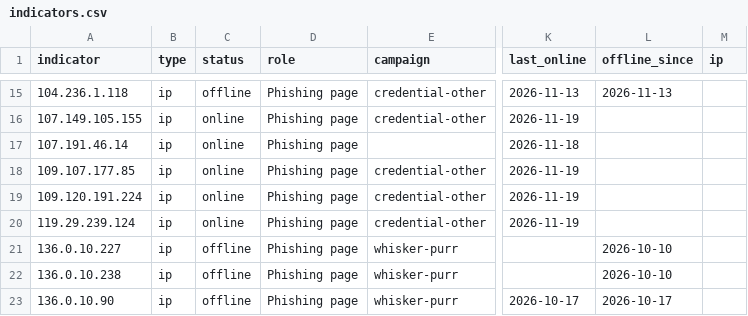
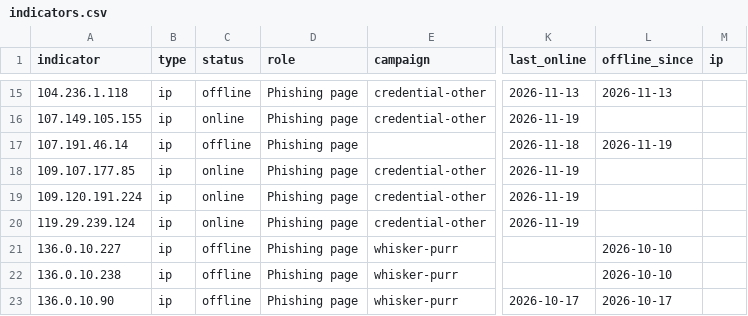
Before and after one commit to newtonpaul-hunting/Phish_Sight_IOCs, a CSV file: credential-phishing/indicators.csv, drawn as a sheet; only a part is shown, gaps mark what is left out; the diff covers the shown part only; the diff names each change by its address in the sheet, - before the commit and + after, or states it on an @@ line.

Commit message:
Update IOCs (11,725 indicators, 227 payloads)

```diff
--- a/credential-phishing/indicators.csv
+++ b/credential-phishing/indicators.csv
-C17 (status): online
+C17 (status): offline
-L17 (offline_since): (empty)
+L17 (offline_since): 2026-11-19
```
Also changed, not shown: 2 added rows and 18 edited cells elsewhere in this file, device-code-phishing/indicators.csv, malware/indicators.csv, 24 other files.
